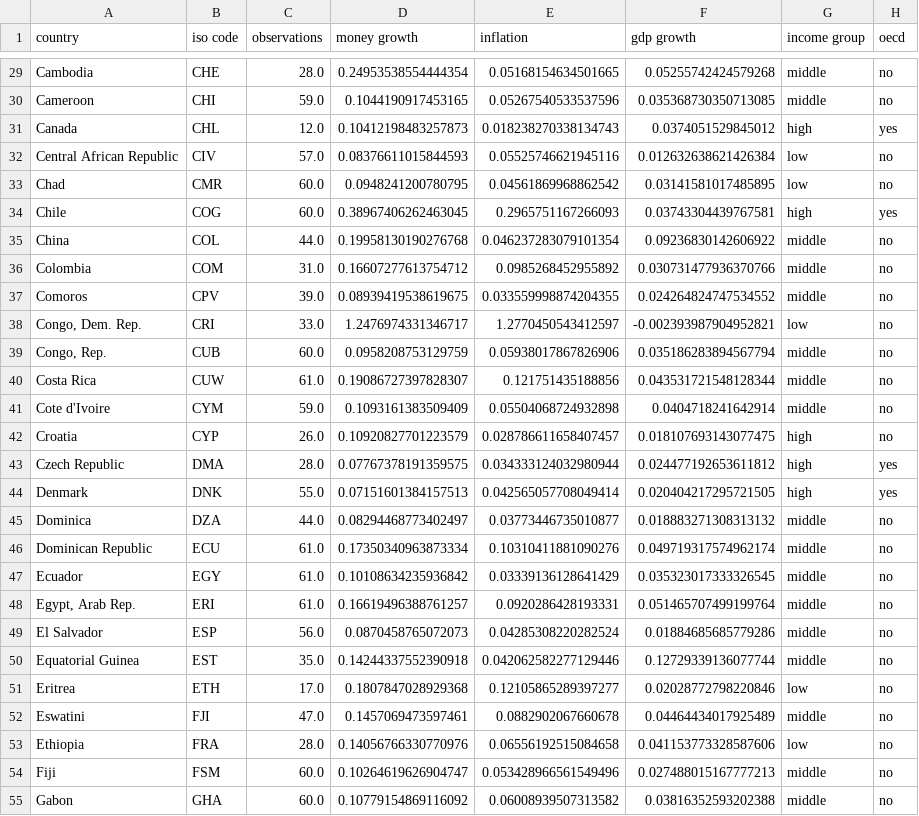
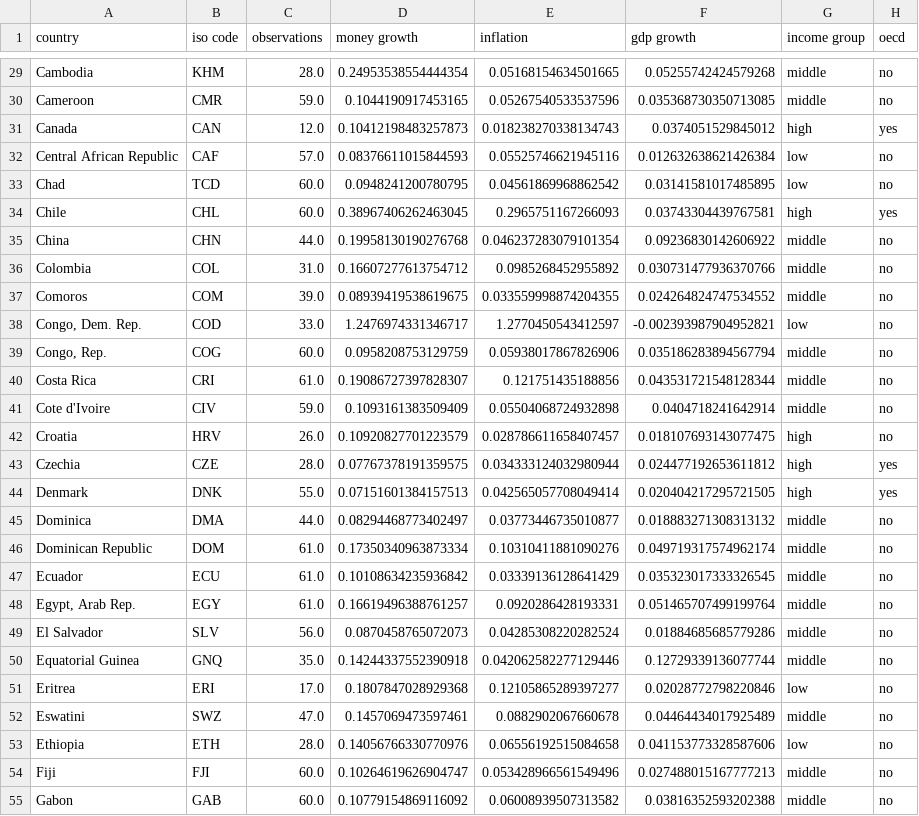
Before and after one commit to qbapawelczak/Macro-comp-take-a-look, a CSV file: Data/Csv/quantity_theory_data.csv, drawn as a sheet; only a part is shown, gaps mark what is left out; the diff covers the shown part only; the diff names each change by its address in the sheet, - before the commit and + after, or states it on an @@ line.

```diff
--- a/Data/Csv/quantity_theory_data.csv
+++ b/Data/Csv/quantity_theory_data.csv
-B29 (iso code): CHE
+B29 (iso code): KHM
-B30 (iso code): CHI
+B30 (iso code): CMR
-B31 (iso code): CHL
+B31 (iso code): CAN
-B32 (iso code): CIV
+B32 (iso code): CAF
-B33 (iso code): CMR
+B33 (iso code): TCD
-B34 (iso code): COG
+B34 (iso code): CHL
-B35 (iso code): COL
+B35 (iso code): CHN
-B36 (iso code): COM
+B36 (iso code): COL
-B37 (iso code): CPV
+B37 (iso code): COM
-B38 (iso code): CRI
+B38 (iso code): COD
-B39 (iso code): CUB
+B39 (iso code): COG
-B40 (iso code): CUW
+B40 (iso code): CRI
-B41 (iso code): CYM
+B41 (iso code): CIV
-B42 (iso code): CYP
+B42 (iso code): HRV
-A43 (country): Czech Republic
+A43 (country): Czechia
-B43 (iso code): DMA
+B43 (iso code): CZE
-B45 (iso code): DZA
+B45 (iso code): DMA
-B46 (iso code): ECU
+B46 (iso code): DOM
-B47 (iso code): EGY
+B47 (iso code): ECU
-B48 (iso code): ERI
+B48 (iso code): EGY
-B49 (iso code): ESP
+B49 (iso code): SLV
-B50 (iso code): EST
+B50 (iso code): GNQ
-B51 (iso code): ETH
+B51 (iso code): ERI
-B52 (iso code): FJI
+B52 (iso code): SWZ
-B53 (iso code): FRA
+B53 (iso code): ETH
-B54 (iso code): FSM
+B54 (iso code): FJI
-B55 (iso code): GHA
+B55 (iso code): GAB
```
Also changed, not shown: 121 edited cells elsewhere in this file, Data/Csv/quantity_theory_data_open.csv, 4 other files.
